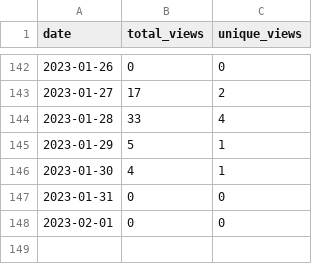
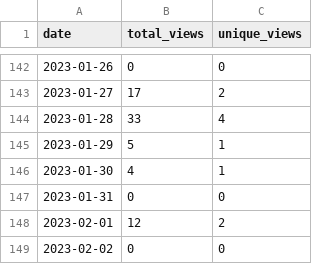
Before and after one commit to MatthewBentz/Comp1210, a CSV file: .traffic/views.csv, drawn as a sheet; only a part is shown, gaps mark what is left out.

Commit message:
Updating repository traffic graph

```diff
--- a/.traffic/views.csv
+++ b/.traffic/views.csv
@@ -147,2 +147,3 @@ date,total_views,unique_views
 2023-01-31,0,0
-2023-02-01,0,0
+2023-02-01,12,2
+2023-02-02,0,0
```
Also changed, not shown: 4 other files.
